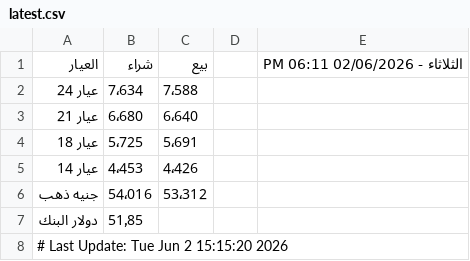
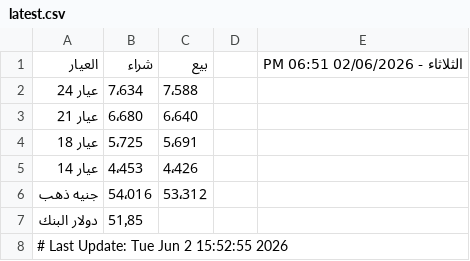
Before and after one commit to abodaapp-hash/sheet-fetcher, a CSV file: data/latest.csv, drawn as a sheet.

```diff
--- a/data/latest.csv
+++ b/data/latest.csv
@@ -1,2 +1,2 @@
-العيار,شراء,بيع,,الثلاثاء - 02/06/2026 06:11 PM
+العيار,شراء,بيع,,الثلاثاء - 02/06/2026 06:51 PM
 عيار 24 ,7٬634,7٬588,,
@@ -7,2 +7,2 @@
 دولار البنك,51٫85,,,
-# Last Update: Tue Jun  2 15:15:20 2026
+# Last Update: Tue Jun  2 15:52:55 2026
```
